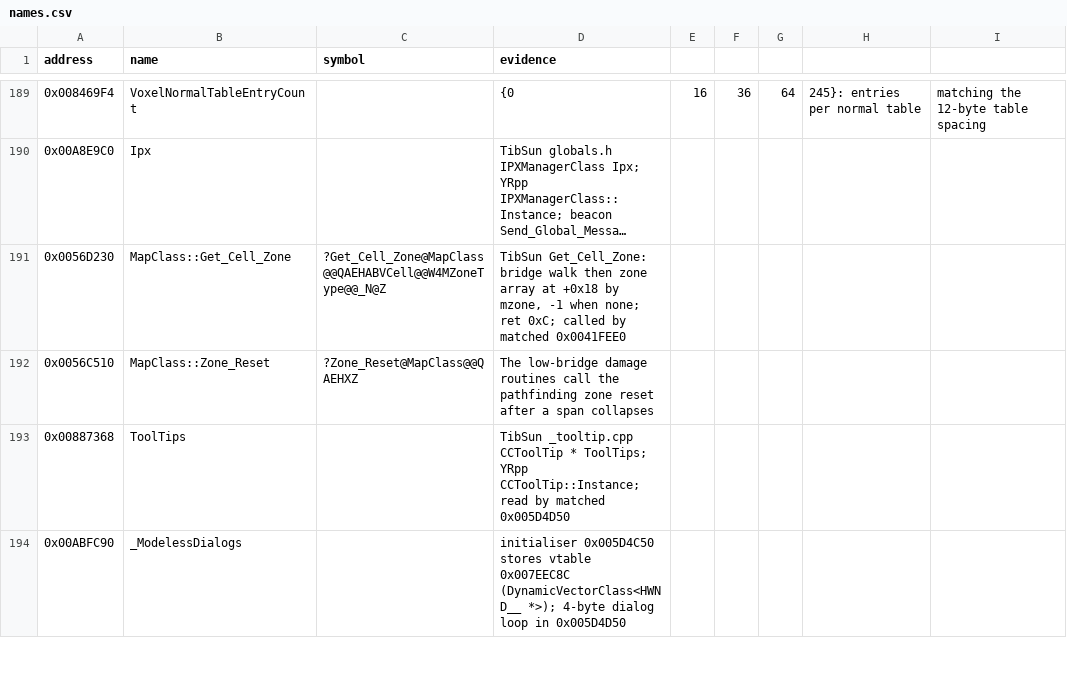
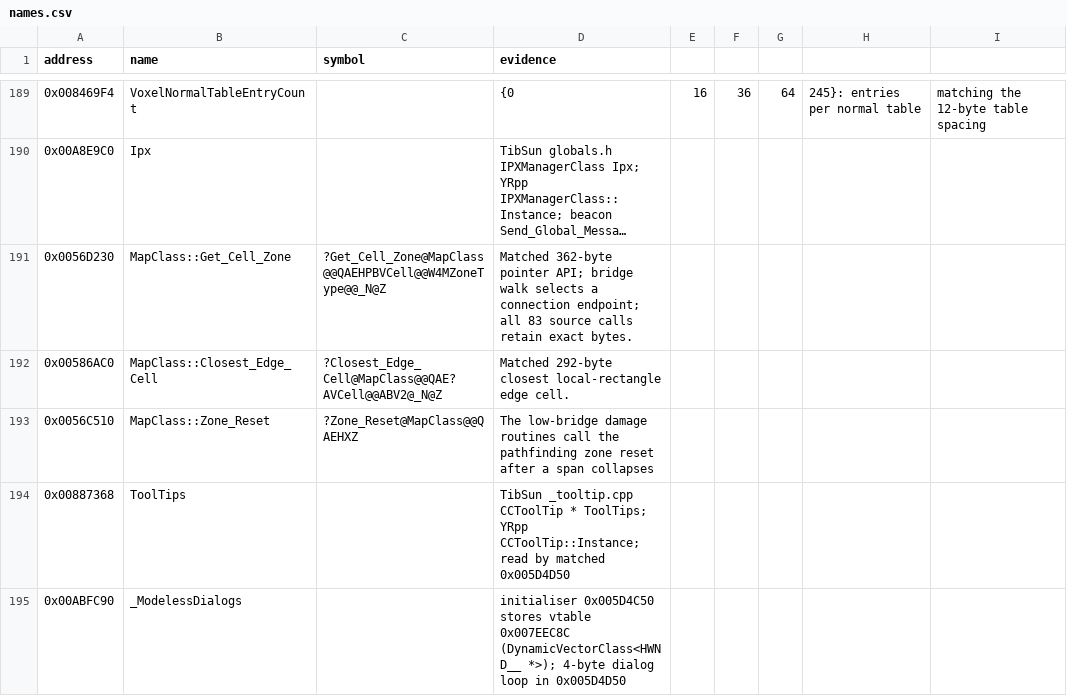
Before and after one commit to gibbo101/ra2-decomp, a CSV file: data/names.csv, drawn as a sheet; only a part is shown, gaps mark what is left out; long unchanged cells end in …; the diff names each change by its address in the sheet, - before the commit and + after, or states it on an @@ line.

Commit message:
Restore map zone and edge-cell queries

```diff
--- a/data/names.csv
+++ b/data/names.csv
-C191 (symbol): ?Get_Cell_Zone@MapClass@@QAEHABVCell@@W4MZoneType@@_N@Z
+C191 (symbol): ?Get_Cell_Zone@MapClass@@QAEHPBVCell@@W4MZoneType@@_N@Z
-D191 (evidence): TibSun Get_Cell_Zone: bridge walk then zone array at +0x18 by mzone, -1 when none; ret 0xC; called by matched 0x0041FEE0
+D191 (evidence): Matched 362-byte pointer API; bridge walk selects a connection endpoint; all 83 source calls retain exact bytes.
+row 192: 0x00586AC0 | MapClass::Closest_Edge_Cell | ?Closest_Edge_Cell@MapClass@@QAE?AVCell@@ABV2@_N@Z | Matched 292-byte closest local-rectangle edge cell.
```
Also changed, not shown: 21 other files.
